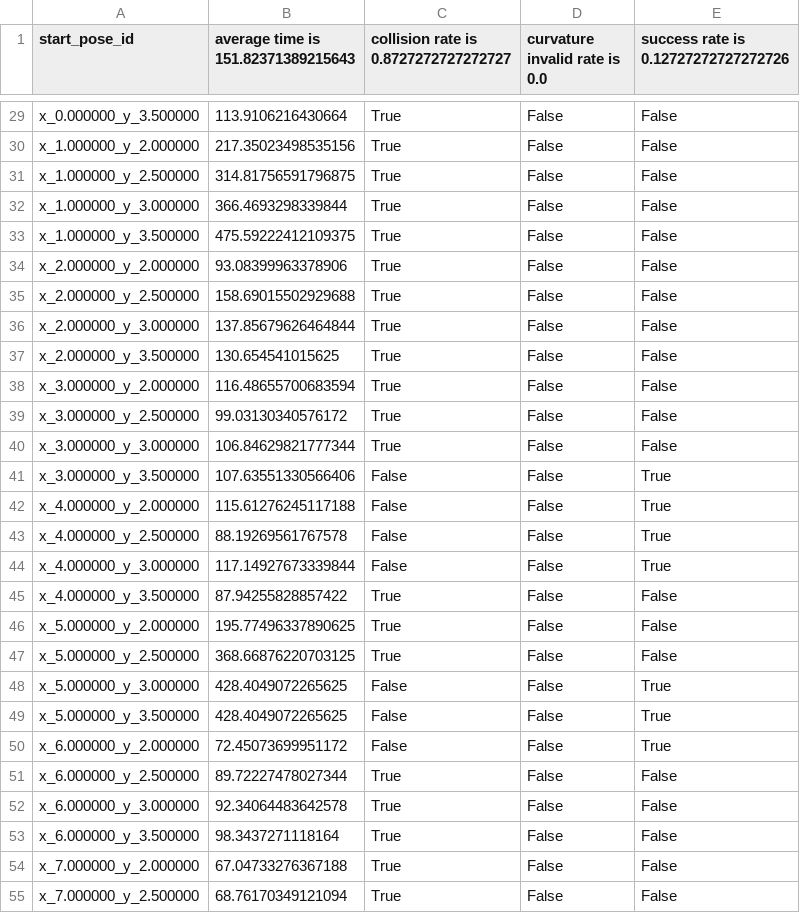
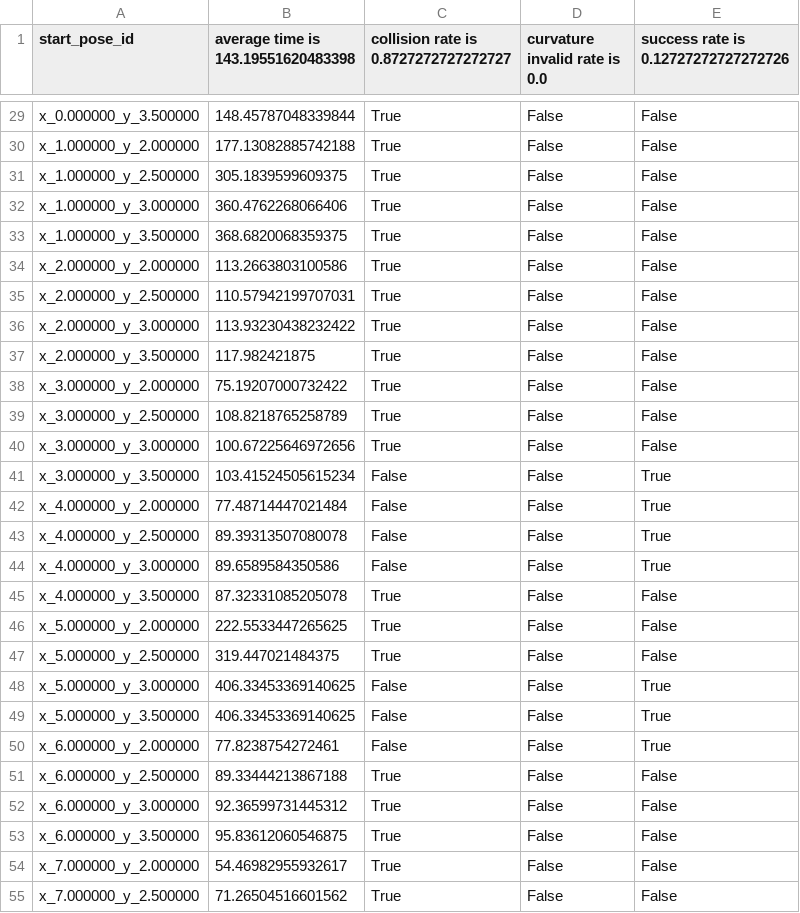
Before and after one commit to JasonZhou404/teb_melodic_workspace, a CSV file: src/teb_local_planner/scripts/test_results.csv, drawn as a sheet; only a part is shown, gaps mark what is left out; the diff covers the shown part only; the diff names each change by its address in the sheet, - before the commit and + after, or states it on an @@ line.

```diff
--- a/src/teb_local_planner/scripts/test_results.csv
+++ b/src/teb_local_planner/scripts/test_results.csv
-B1: average time is 151.82371389215643
+B1: average time is 143.19551620483398
-B29: 113.9106216430664
+B29: 148.45787048339844
-B30: 217.35023498535156
+B30: 177.13082885742188
-B31: 314.81756591796875
+B31: 305.1839599609375
-B32: 366.4693298339844
+B32: 360.4762268066406
-B33: 475.59222412109375
+B33: 368.6820068359375
-B34: 93.08399963378906
+B34: 113.2663803100586
-B35: 158.69015502929688
+B35: 110.57942199707031
-B36: 137.85679626464844
+B36: 113.93230438232422
-B37: 130.654541015625
+B37: 117.982421875
-B38: 116.48655700683594
+B38: 75.19207000732422
-B39: 99.03130340576172
+B39: 108.8218765258789
-B40: 106.84629821777344
+B40: 100.67225646972656
-B41: 107.63551330566406
+B41: 103.41524505615234
-B42: 115.61276245117188
+B42: 77.48714447021484
-B43: 88.19269561767578
+B43: 89.39313507080078
-B44: 117.14927673339844
+B44: 89.6589584350586
-B45: 87.94255828857422
+B45: 87.32331085205078
-B46: 195.77496337890625
+B46: 222.5533447265625
-B47: 368.66876220703125
+B47: 319.447021484375
-B48:B49: 428.4049072265625
+B48:B49: 406.33453369140625
-B50: 72.45073699951172
+B50: 77.8238754272461
-B51: 89.72227478027344
+B51: 89.33444213867188
-B52: 92.34064483642578
+B52: 92.36599731445312
-B53: 98.3437271118164
+B53: 95.83612060546875
-B54: 67.04733276367188
+B54: 54.46982955932617
-B55: 68.76170349121094
+B55: 71.26504516601562
```
Also changed, not shown: 28 edited cells elsewhere in this file, 4 other files.
